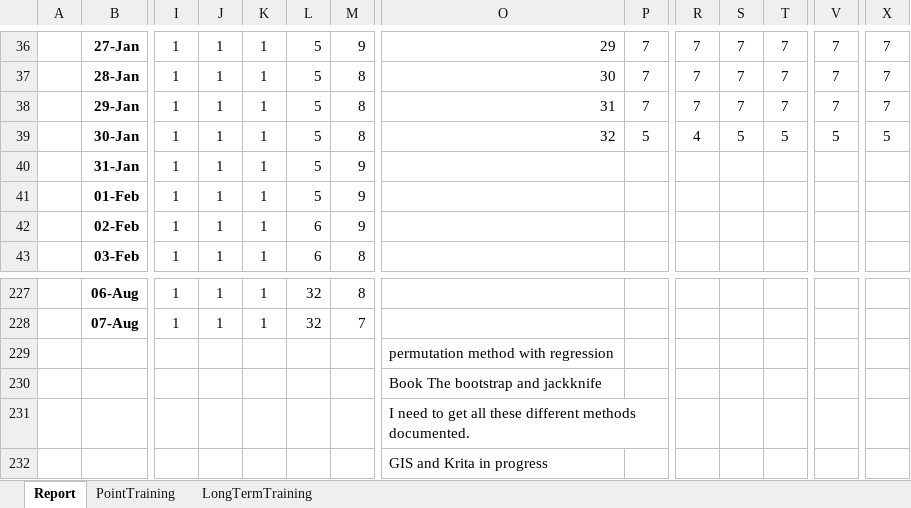
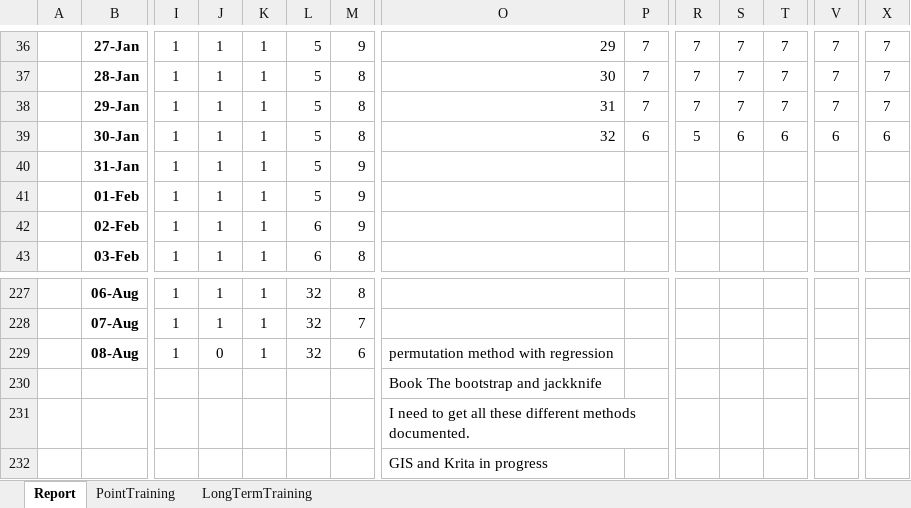
Before and after one commit to ziggle/PowerQueryBitsAndPieces, an Excel workbook: DailyPlanningTemplate.xlsm, sheet Report, drawn as a sheet; only a part is shown, gaps mark what is left out; values as stored, in another font and other column widths than the file's, no borders; charts and pictures and conditional formats not drawn; removed rows and columns are numbered as before the commit, all else as after; rows hold the shown columns only; the diff names each change by its address in the sheet, - before the commit and + after, or states it on an @@ line.

Commit message:
Start

```diff
--- a/DailyPlanningTemplate.xlsm (sheet Report)
+++ b/DailyPlanningTemplate.xlsm (sheet Report)
-P39: 5
+P39: 6
-R39: 4
+R39: 5
-S39: 5
+S39: 6
-T39: 5
+T39: 6
-V39: 5
+V39: 6
-X39: 5
+X39: 6
-row 229:  |  |  |  |  |  |  | permutation method with regression
+row 229:  | 08-Aug | 1 | 0 | 1 | 32 | 6 | permutation method with regression
```
Also changed, not shown: sheet LongTermTraining, charts or pictures.
